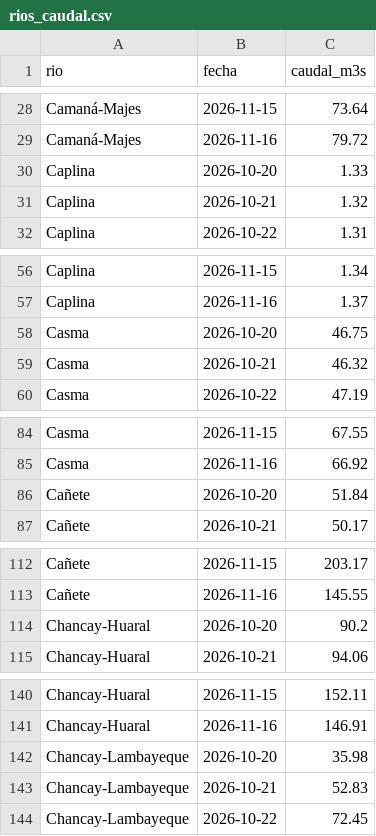
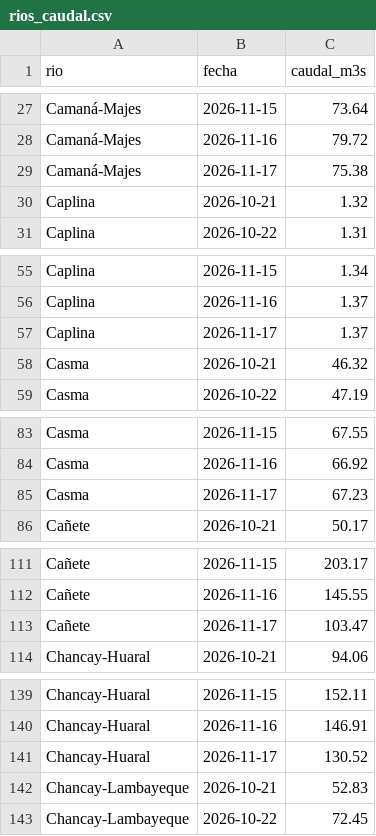
Before and after one commit to MarciaShapiama/iapn-inei, a CSV file: data/rios_caudal.csv, drawn as a sheet; only a part is shown, gaps mark what is left out; the diff covers the shown part only.

```diff
--- a/data/rios_caudal.csv
+++ b/data/rios_caudal.csv
@@ -29,3 +28,3 @@ Camaná-Majes,2026-11-15,73.64
 Camaná-Majes,2026-11-16,79.72
-Caplina,2026-10-20,1.33
+Camaná-Majes,2026-11-17,75.38
 Caplina,2026-10-21,1.32
@@ -57,3 +56,3 @@ Caplina,2026-11-15,1.34
 Caplina,2026-11-16,1.37
-Casma,2026-10-20,46.75
+Caplina,2026-11-17,1.37
 Casma,2026-10-21,46.32
@@ -85,3 +84,3 @@ Casma,2026-11-15,67.55
 Casma,2026-11-16,66.92
-Cañete,2026-10-20,51.84
+Casma,2026-11-17,67.23
 Cañete,2026-10-21,50.17
@@ -113,3 +112,3 @@ Cañete,2026-11-15,203.17
 Cañete,2026-11-16,145.55
-Chancay-Huaral,2026-10-20,90.2
+Cañete,2026-11-17,103.47
 Chancay-Huaral,2026-10-21,94.06
@@ -141,3 +140,3 @@ Chancay-Huaral,2026-11-15,152.11
 Chancay-Huaral,2026-11-16,146.91
-Chancay-Lambayeque,2026-10-20,35.98
+Chancay-Huaral,2026-11-17,130.52
 Chancay-Lambayeque,2026-10-21,52.83
```
Also changed, not shown: 22 added rows and 22 removed rows elsewhere in this file, data/zonas_lluvia.csv, 12 other files.
